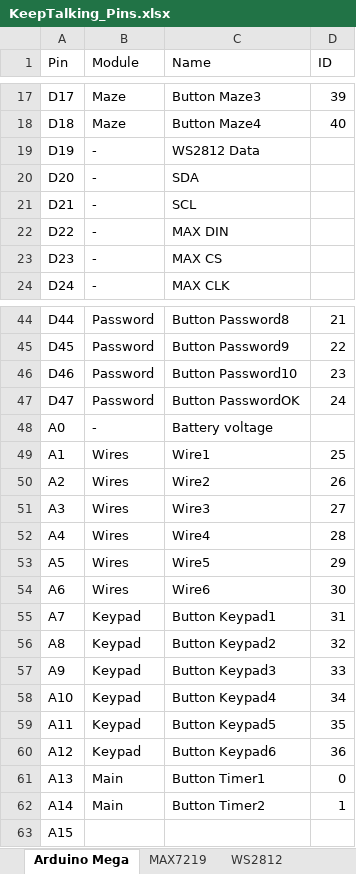
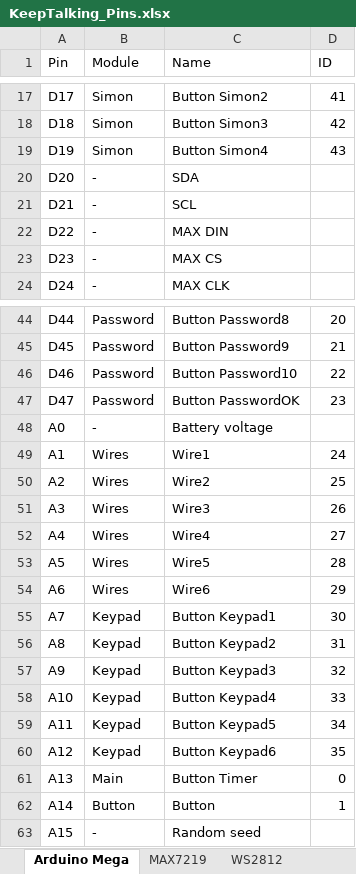
Before and after one commit to Theta-Dev/KeepTalkingBomb, an Excel workbook: KeepTalking_Pins.xlsx, sheet Arduino Mega, drawn as a sheet; only a part is shown, gaps mark what is left out; values as stored, in another font and other column widths than the file's, no borders; the diff covers the shown part only; the diff names each change by its address in the sheet, - before the commit and + after, or states it on an @@ line.

Commit message:
added modules: cwires, onfirst

```diff
--- a/KeepTalking_Pins.xlsx (sheet Arduino Mega)
+++ b/KeepTalking_Pins.xlsx (sheet Arduino Mega)
-B17:B18 (Module): Maze
+B17:B18 (Module): Simon
-C17 (Name): Button Maze3
+C17 (Name): Button Simon2
-D17 (ID): 39
+D17 (ID): 41
-C18 (Name): Button Maze4
+C18 (Name): Button Simon3
-D18 (ID): 40
+D18 (ID): 42
-B19 (Module): -
+B19 (Module): Simon
-C19 (Name): WS2812 Data
+C19 (Name): Button Simon4
-D19 (ID): (empty)
+D19 (ID): 43
-D44 (ID): 21
+D44 (ID): 20
-D45 (ID): 22
+D45 (ID): 21
-D46 (ID): 23
+D46 (ID): 22
-D47 (ID): 24
+D47 (ID): 23
-D49 (ID): 25
+D49 (ID): 24
-D50 (ID): 26
+D50 (ID): 25
-D51 (ID): 27
+D51 (ID): 26
-D52 (ID): 28
+D52 (ID): 27
-D53 (ID): 29
+D53 (ID): 28
-D54 (ID): 30
+D54 (ID): 29
-D55 (ID): 31
+D55 (ID): 30
-D56 (ID): 32
+D56 (ID): 31
-D57 (ID): 33
+D57 (ID): 32
-D58 (ID): 34
+D58 (ID): 33
-D59 (ID): 35
+D59 (ID): 34
-D60 (ID): 36
+D60 (ID): 35
-C61 (Name): Button Timer1
+C61 (Name): Button Timer
-B62 (Module): Main
+B62 (Module): Button
-C62 (Name): Button Timer2
+C62 (Name): Button
-B63 (Module): (empty)
+B63 (Module): -
-C63 (Name): (empty)
+C63 (Name): Random seed
```
Also changed, not shown: 68 edited cells elsewhere in this sheet, sheet MAX7219, 12 other files.
